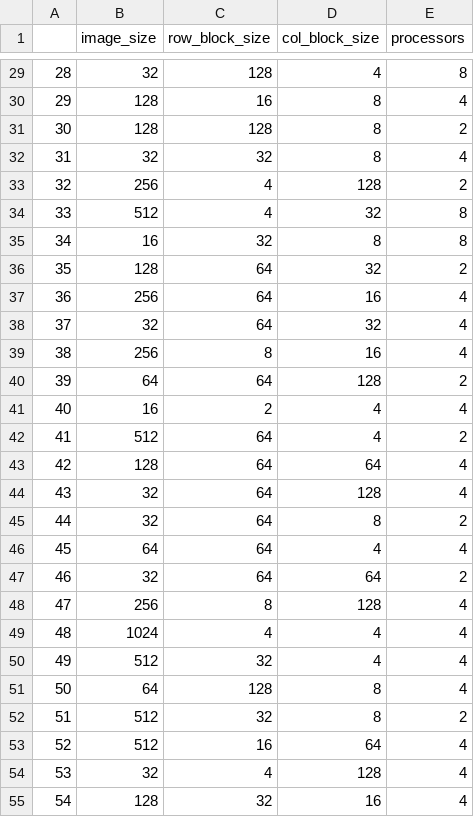
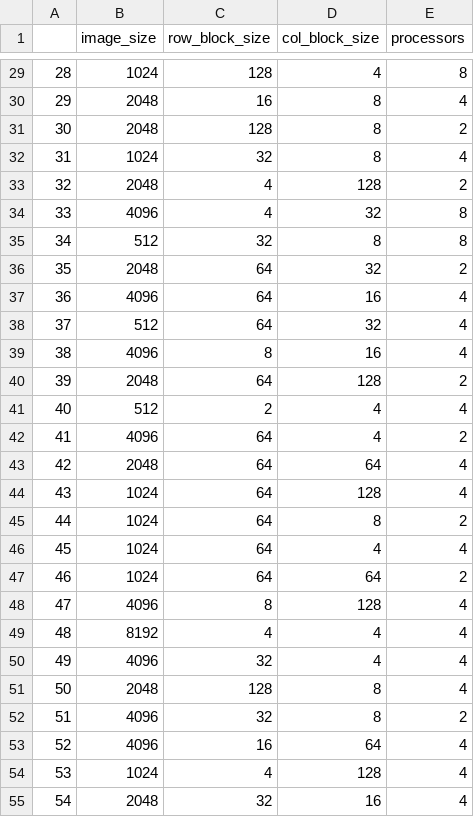
Before and after one commit to GuilloteauQ/ParallelDithering, a CSV file: MPI/experiments/data/design_experiment_rpi.csv, drawn as a sheet; only a part is shown, gaps mark what is left out; the diff covers the shown part only.

```diff
--- a/MPI/experiments/data/design_experiment_rpi.csv
+++ b/MPI/experiments/data/design_experiment_rpi.csv
@@ -29,27 +29,27 @@
-"28",32,128,4,8
-"29",128,16,8,4
-"30",128,128,8,2
-"31",32,32,8,4
-"32",256,4,128,2
-"33",512,4,32,8
-"34",16,32,8,8
-"35",128,64,32,2
-"36",256,64,16,4
-"37",32,64,32,4
-"38",256,8,16,4
-"39",64,64,128,2
-"40",16,2,4,4
-"41",512,64,4,2
-"42",128,64,64,4
-"43",32,64,128,4
-"44",32,64,8,2
-"45",64,64,4,4
-"46",32,64,64,2
-"47",256,8,128,4
-"48",1024,4,4,4
-"49",512,32,4,4
-"50",64,128,8,4
-"51",512,32,8,2
-"52",512,16,64,4
-"53",32,4,128,4
-"54",128,32,16,4
+"28",1024,128,4,8
+"29",2048,16,8,4
+"30",2048,128,8,2
+"31",1024,32,8,4
+"32",2048,4,128,2
+"33",4096,4,32,8
+"34",512,32,8,8
+"35",2048,64,32,2
+"36",4096,64,16,4
+"37",512,64,32,4
+"38",4096,8,16,4
+"39",2048,64,128,2
+"40",512,2,4,4
+"41",4096,64,4,2
+"42",2048,64,64,4
+"43",1024,64,128,4
+"44",1024,64,8,2
+"45",1024,64,4,4
+"46",1024,64,64,2
+"47",4096,8,128,4
+"48",8192,4,4,4
+"49",4096,32,4,4
+"50",2048,128,8,4
+"51",4096,32,8,2
+"52",4096,16,64,4
+"53",1024,4,128,4
+"54",2048,32,16,4
```
Also changed, not shown: 173 edited cells elsewhere in this file, 1 other file.
